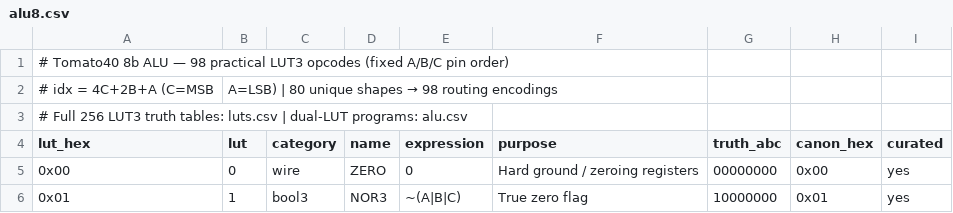
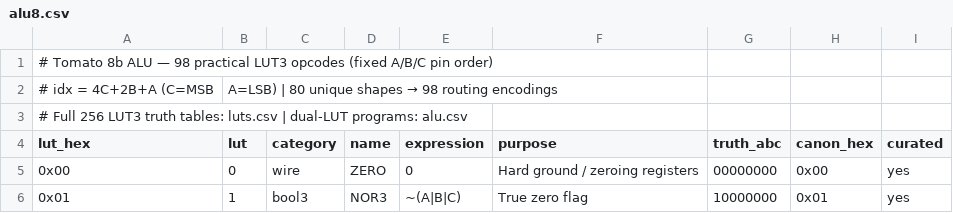
Before and after one commit to tmarhguy/tomato, a CSV file: docs/isa/alu8.csv, drawn as a sheet; only a part is shown.

```diff
--- a/docs/isa/alu8.csv
+++ b/docs/isa/alu8.csv
@@ -1,2 +1,2 @@
-# Tomato40 8b ALU — 98 practical LUT3 opcodes (fixed A/B/C pin order)
+# Tomato 8b ALU — 98 practical LUT3 opcodes (fixed A/B/C pin order)
 # idx = 4C+2B+A (C=MSB, A=LSB) | 80 unique shapes → 98 routing encodings
```
Also changed, not shown: 3 other files.
